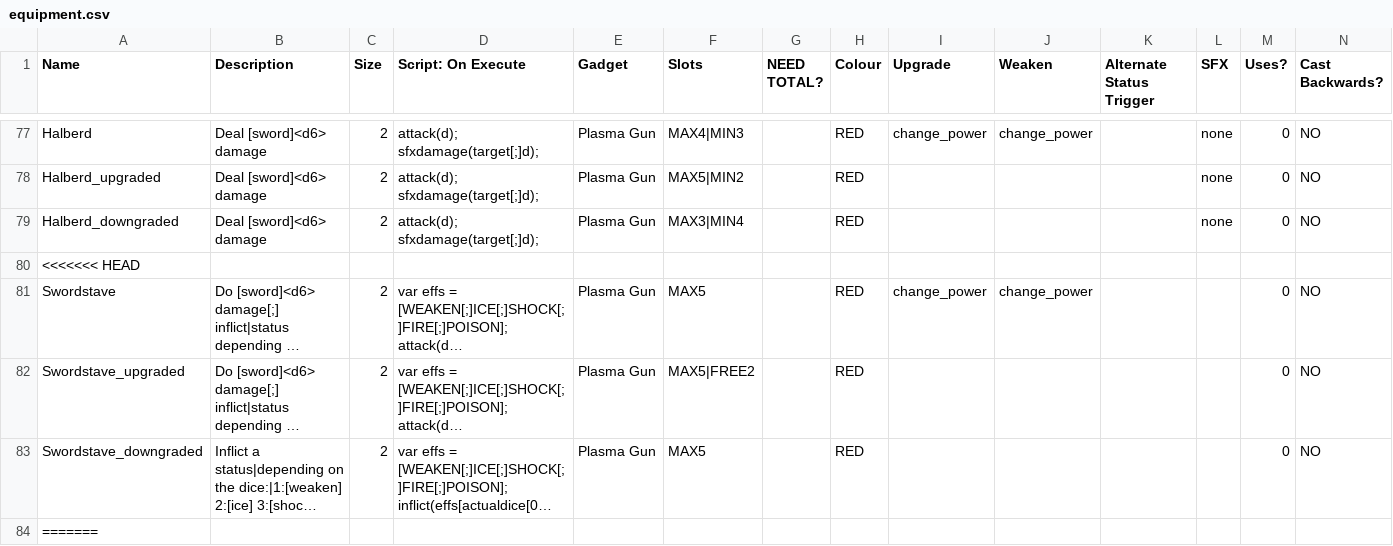
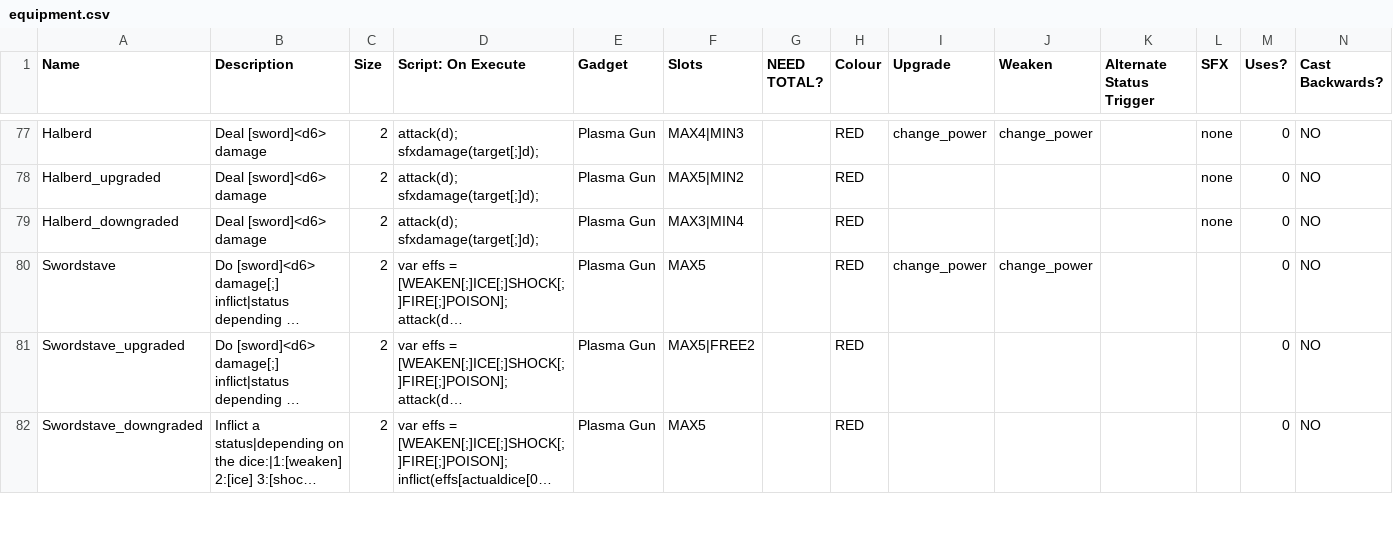
Before and after one commit to JuniorUdale/MoreFluff, a CSV file: _append/data/text/equipment.csv, drawn as a sheet; only a part is shown, gaps mark what is left out; long unchanged cells end in …; rows hold the shown columns only; the diff covers the shown part only; the diff names each change by its address in the sheet, - before the commit and + after, or states it on an @@ line.

Commit message:
merging is hard

```diff
--- a/_append/data/text/equipment.csv
+++ b/_append/data/text/equipment.csv
-row 80: <<<<<<< HEAD
-row 84: =======
```
Also changed, not shown: 4 removed rows elsewhere in this file.
